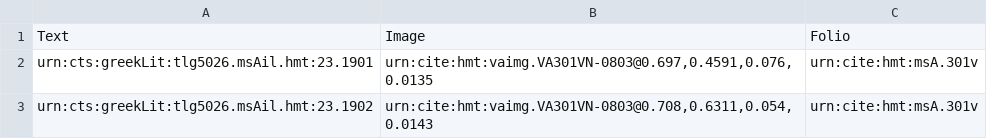
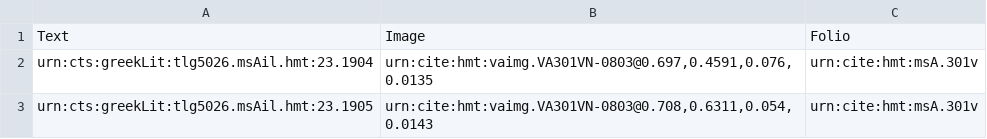
Before and after one commit to hmteditors/uwash, a CSV file: collections/venA-interlinear.csv, drawn as a sheet.

Commit message:
Update venA-interlinear.csv

```diff
--- a/collections/venA-interlinear.csv
+++ b/collections/venA-interlinear.csv
@@ -1,3 +1,3 @@
 Text,Image,Folio
-urn:cts:greekLit:tlg5026.msAil.hmt:23.1901,"urn:cite:hmt:vaimg.VA301VN-0803@0.697,0.4591,0.076,0.0135",urn:cite:hmt:msA.301v
-urn:cts:greekLit:tlg5026.msAil.hmt:23.1902,"urn:cite:hmt:vaimg.VA301VN-0803@0.708,0.6311,0.054,0.0143",urn:cite:hmt:msA.301v
+urn:cts:greekLit:tlg5026.msAil.hmt:23.1904,"urn:cite:hmt:vaimg.VA301VN-0803@0.697,0.4591,0.076,0.0135",urn:cite:hmt:msA.301v
+urn:cts:greekLit:tlg5026.msAil.hmt:23.1905,"urn:cite:hmt:vaimg.VA301VN-0803@0.708,0.6311,0.054,0.0143",urn:cite:hmt:msA.301v
```
